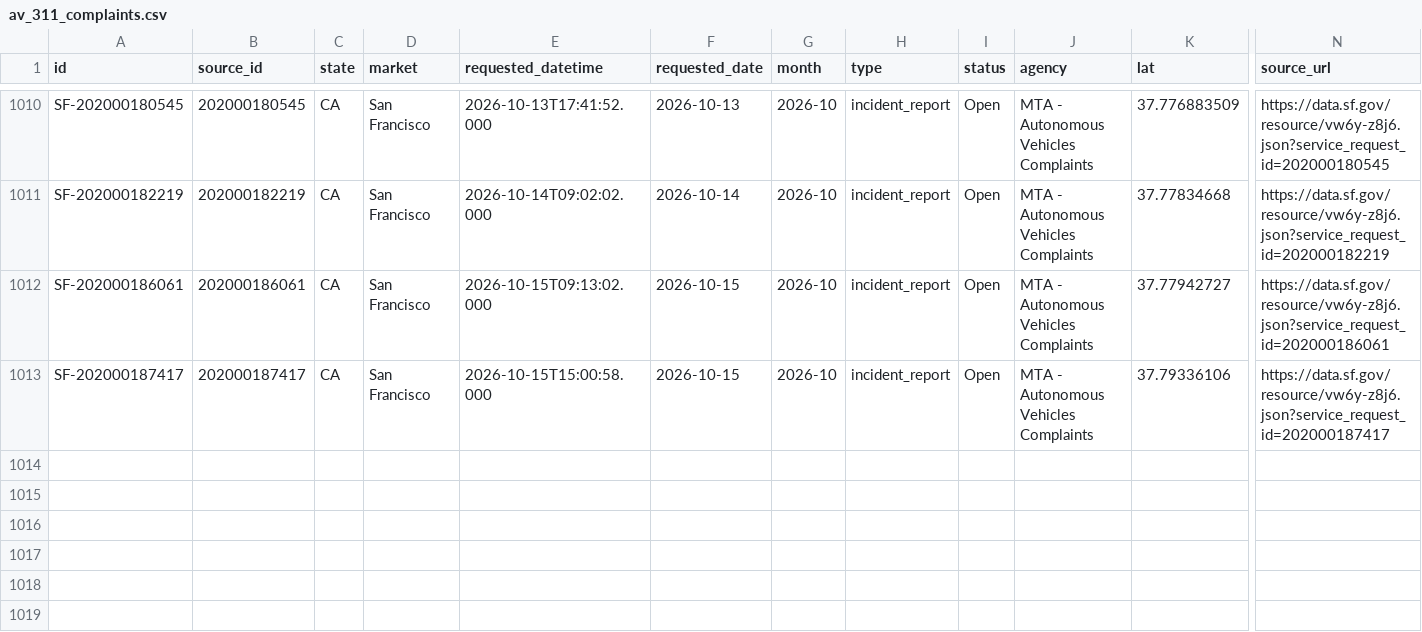
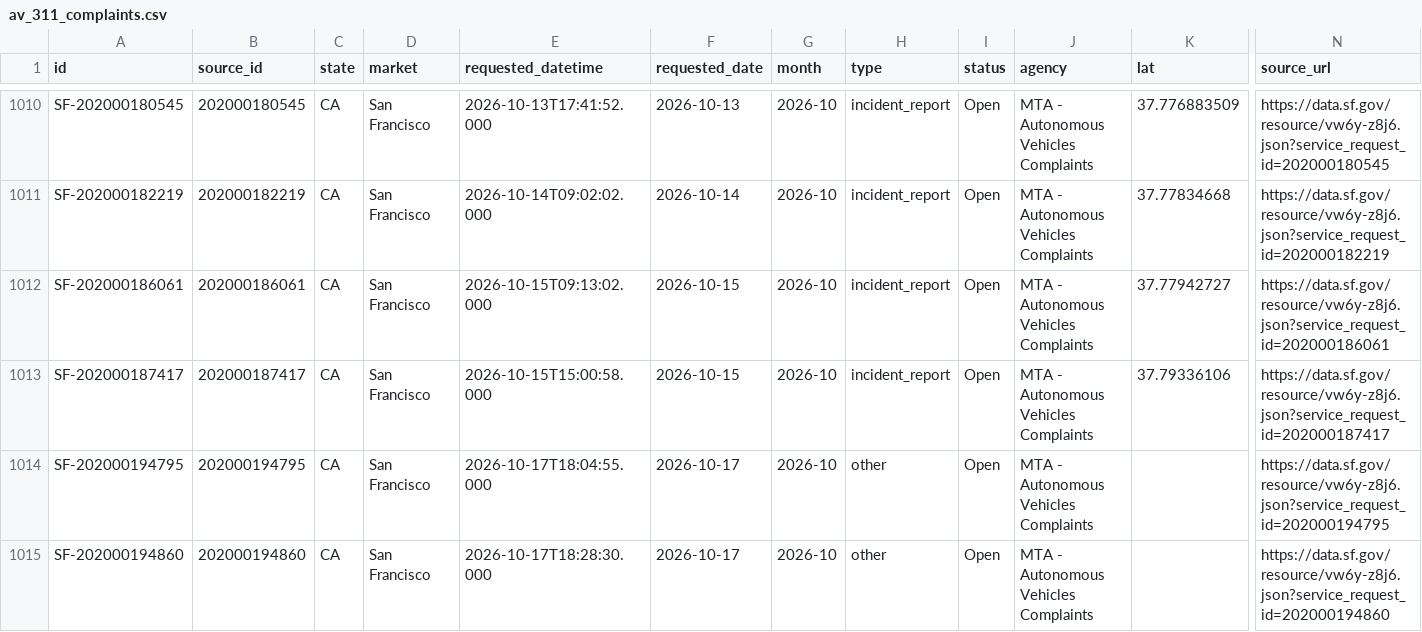
Before and after one commit to av-observatory/av-observatory-web, a CSV file: public/data/av_311_complaints.csv, drawn as a sheet; only a part is shown, gaps mark what is left out; rows hold the shown columns only; the diff names each change by its address in the sheet, - before the commit and + after, or states it on an @@ line.

```diff
--- a/public/data/av_311_complaints.csv
+++ b/public/data/av_311_complaints.csv
+row 1014: SF-202000194795 | 202000194795 | CA | San Francisco | 2026-10-17T18:04:55.000 | 2026-10-17 | 2026-10 | other | Open | MTA - Autonomous Vehicles Complaints |  | https://data.sf.gov/resource/vw6y-z8j6.json?service_request_id=202000194795
+row 1015: SF-202000194860 | 202000194860 | CA | San Francisco | 2026-10-17T18:28:30.000 | 2026-10-17 | 2026-10 | other | Open | MTA - Autonomous Vehicles Complaints |  | https://data.sf.gov/resource/vw6y-z8j6.json?service_request_id=202000194860
```
Also changed, not shown: public/data/av_311_complaints_monthly.csv, 1 other file.
